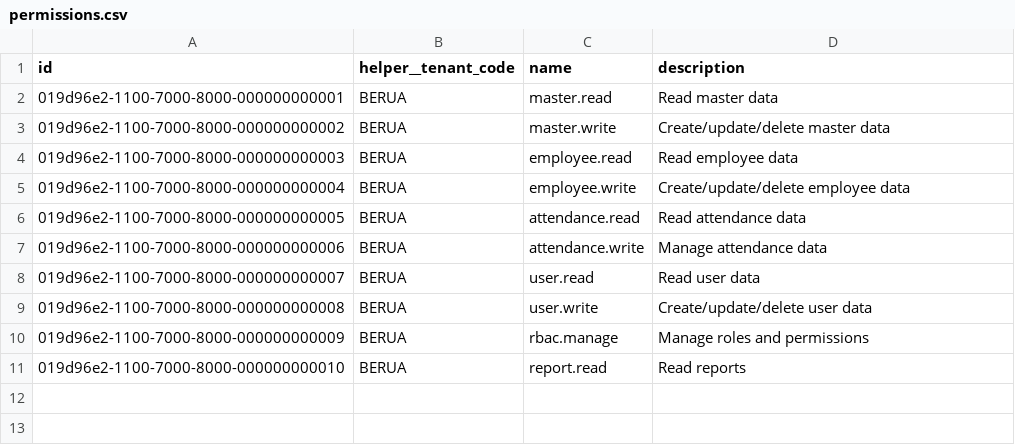
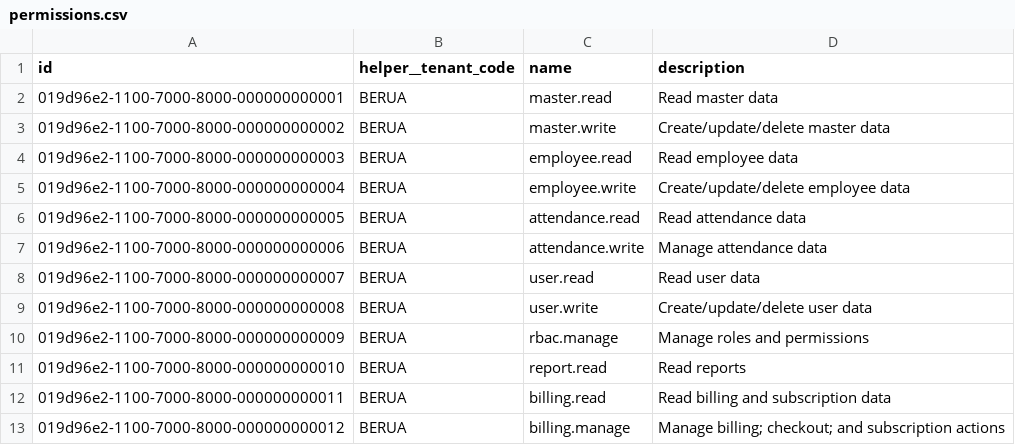
Before and after one commit to irhamsahbana/artisancode-backend-go, a CSV file: db/seeds/data/permissions.csv, drawn as a sheet.

Commit message:
feat: add billing permissions and roles to internal templates

```diff
--- a/db/seeds/data/permissions.csv
+++ b/db/seeds/data/permissions.csv
@@ -11 +11,3 @@ id,helper__tenant_code,name,description
 019d96e2-1100-7000-8000-000000000010,BERUA,report.read,Read reports
+019d96e2-1100-7000-8000-000000000011,BERUA,billing.read,Read billing and subscription data
+019d96e2-1100-7000-8000-000000000012,BERUA,billing.manage,Manage billing; checkout; and subscription actions
```
Also changed, not shown: db/seeds/data/internal_template_permissions.csv, db/seeds/data/internal_template_role_permissions.csv, 4 other files.
